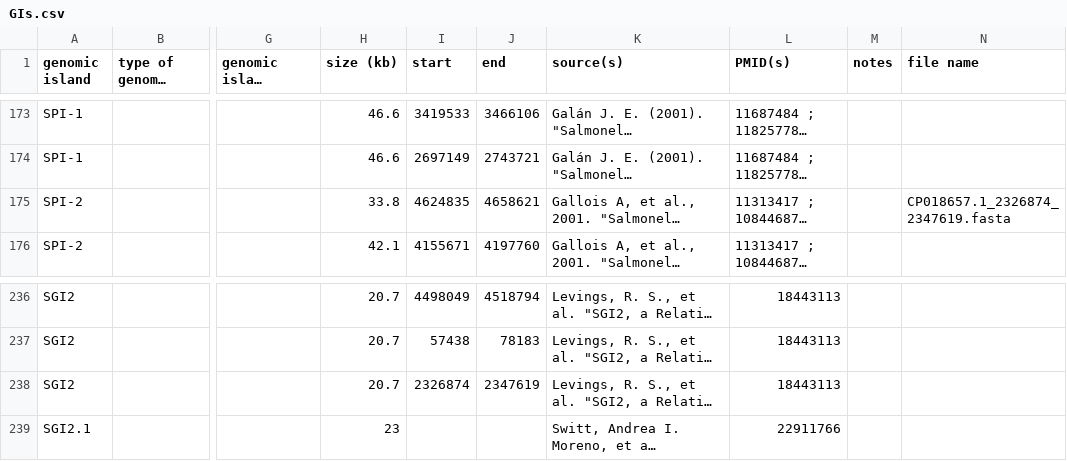
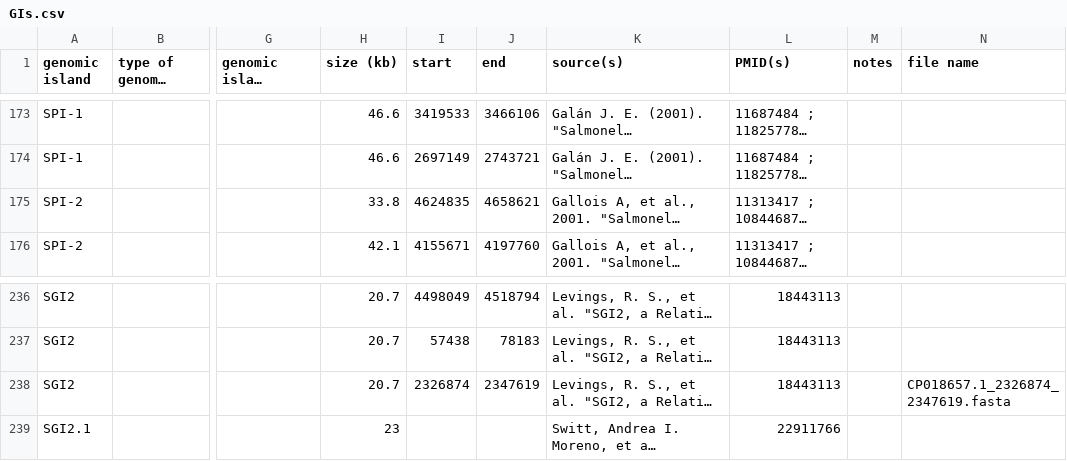
Before and after one commit to brinkmanlab/curated_GIs, a CSV file: GIs.csv, drawn as a sheet; only a part is shown, gaps mark what is left out; long unchanged cells end in …; the diff names each change by its address in the sheet, - before the commit and + after, or states it on an @@ line.

Commit message:
Update GIs.csv

```diff
--- a/GIs.csv
+++ b/GIs.csv
-N175 (file name): CP018657.1_2326874_2347619.fasta
+N175 (file name): (empty)
-N238 (file name): (empty)
+N238 (file name): CP018657.1_2326874_2347619.fasta
```
